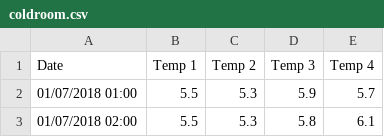
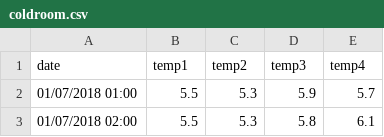
Before and after one commit to markguildea73/projectdashboard, a CSV file: data/coldroom.csv, drawn as a sheet; only a part is shown; removed rows and columns are numbered as before the commit, all else as after; the diff names each change by its address in the sheet, - before the commit and + after, or states it on an @@ line.

```diff
--- a/data/coldroom.csv
+++ b/data/coldroom.csv
-row 1: Date | Temp 1 | Temp 2 | Temp 3 | Temp 4
+row 1: date | temp1 | temp2 | temp3 | temp4
```
Also changed, not shown: 4 other files.
